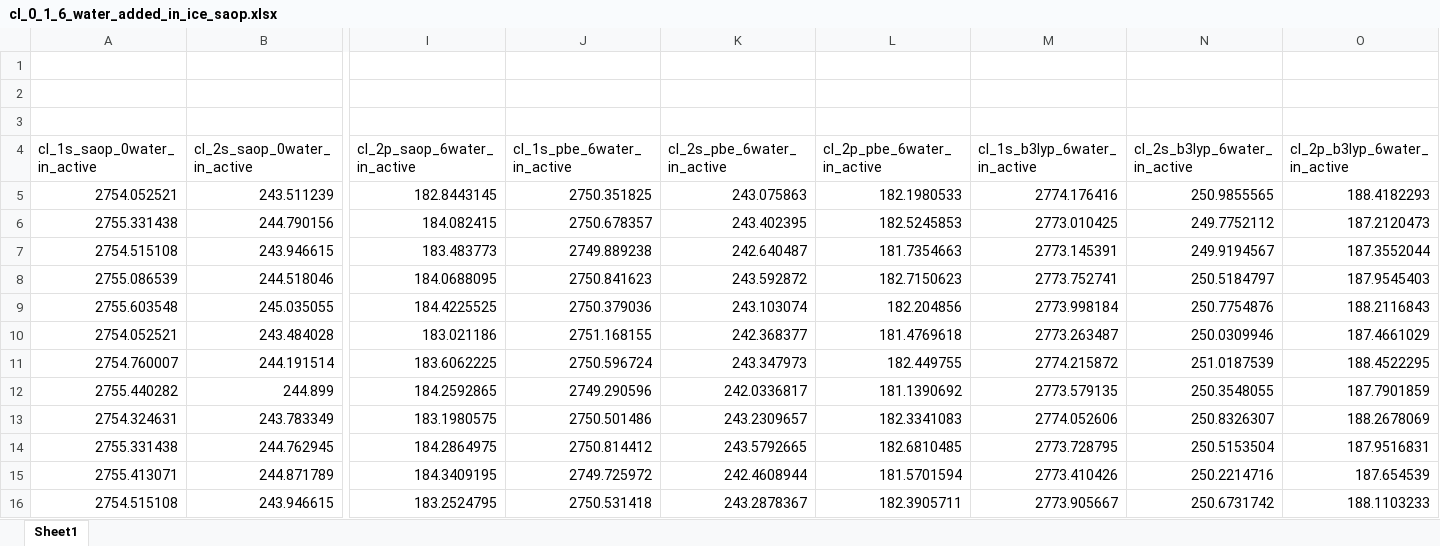
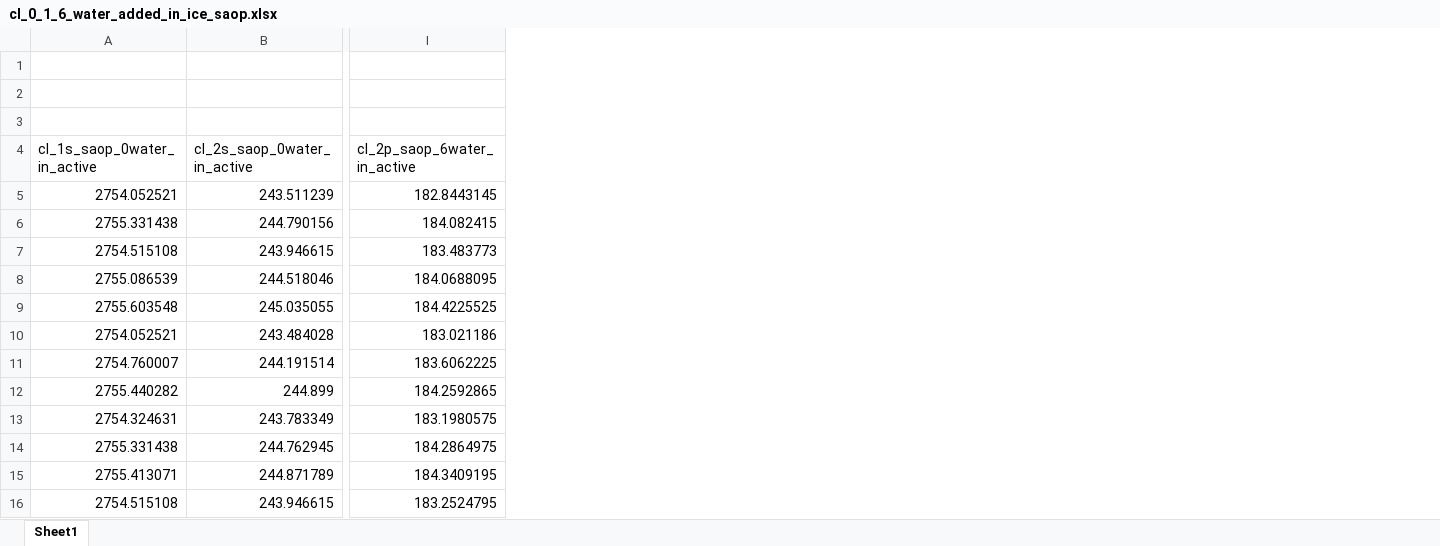
Before and after one commit to richopoku/HCl_project_graphs_binder, an Excel workbook: cl_0_1_6_water_added_in_ice_saop.xlsx, sheet Sheet1, drawn as a sheet; only a part is shown, gaps mark what is left out; values as stored, in another font and other column widths than the file's, no borders; the diff names each change by its address in the sheet, - before the commit and + after, or states it on an @@ line.

```diff
--- a/cl_0_1_6_water_added_in_ice_saop.xlsx (sheet Sheet1)
+++ b/cl_0_1_6_water_added_in_ice_saop.xlsx (sheet Sheet1)
-column J (cl_1s_pbe_6water_in_active), rows 5-16: 2750.351825 | 2750.678357 | 2749.889238 | 2750.841623 | 2750.379036 | 2751.168155 | 2750.596724 | 2749.290596 | 2750.501486 | 2750.814412 | 2749.725972 | 2750.531418
-column K (cl_2s_pbe_6water_in_active), rows 5-16: 243.075863 | 243.402395 | 242.640487 | 243.592872 | 243.103074 | 242.368377 | 243.347973 | 242.0336817 | 243.2309657 | 243.5792665 | 242.4608944 | 243.2878367
-column L (cl_2p_pbe_6water_in_active), rows 5-16: 182.1980533 | 182.5245853 | 181.7354663 | 182.7150623 | 182.204856 | 181.4769618 | 182.449755 | 181.1390692 | 182.3341083 | 182.6810485 | 181.5701594 | 182.3905711
-column M (cl_1s_b3lyp_6water_in_active), rows 5-16: 2774.176416 | 2773.010425 | 2773.145391 | 2773.752741 | 2773.998184 | 2773.263487 | 2774.215872 | 2773.579135 | 2774.052606 | 2773.728795 | 2773.410426 | 2773.905667
-column N (cl_2s_b3lyp_6water_in_active), rows 5-16: 250.9855565 | 249.7752112 | 249.9194567 | 250.5184797 | 250.7754876 | 250.0309946 | 251.0187539 | 250.3548055 | 250.8326307 | 250.5153504 | 250.2214716 | 250.6731742
-column O (cl_2p_b3lyp_6water_in_active), rows 5-16: 188.4182293 | 187.2120473 | 187.3552044 | 187.9545403 | 188.2116843 | 187.4661029 | 188.4522295 | 187.7901859 | 188.2678069 | 187.9516831 | 187.654539 | 188.1103233
```
Also changed, not shown: 22 other files.
